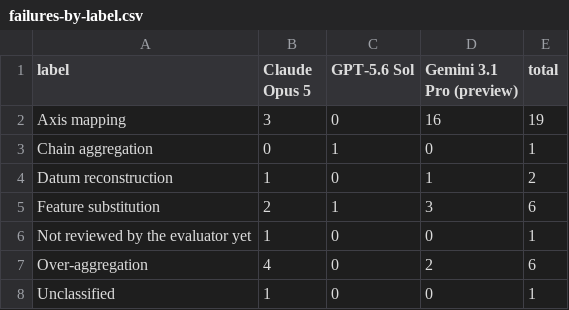
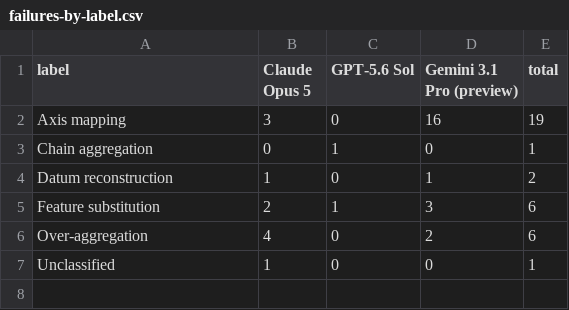
Before and after one commit to garronware/031-vlm-eval, a CSV file: results/2026-10-03-stock-shape-141-drawings/charts/failures-by-label.csv, drawn as a sheet.

```diff
--- a/results/2026-10-03-stock-shape-141-drawings/charts/failures-by-label.csv
+++ b/results/2026-10-03-stock-shape-141-drawings/charts/failures-by-label.csv
@@ -5,3 +5,2 @@ Datum reconstruction,1,0,1,2
 Feature substitution,2,1,3,6
-Not reviewed by the evaluator yet,1,0,0,1
 Over-aggregation,4,0,2,6
```
Also changed, not shown: results/2026-10-03-stock-shape-141-drawings/every-run.csv, results/2026-10-03-stock-shape-141-drawings/tables/by-dimension-origin.csv, 26 other files.
